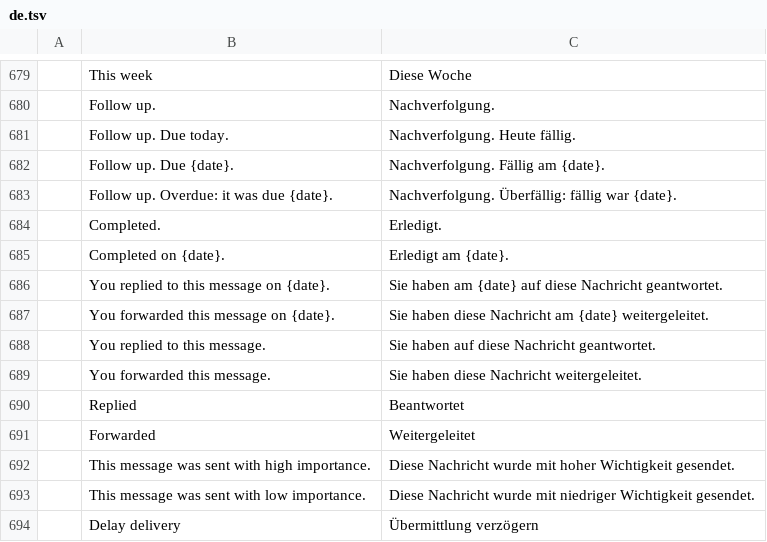
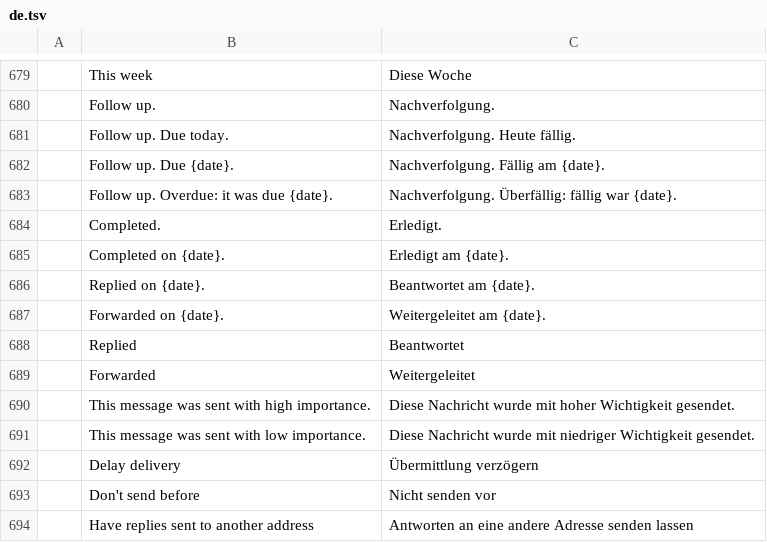
Before and after one commit to dgaudin/quatrelle, a TSV file: crates/ui-egui/src/i18n/de.tsv, drawn as a sheet; only a part is shown, gaps mark what is left out; the shorter side is filled out with more unchanged rows; removed rows and columns are numbered as before the commit, all else as after; the diff names each change by its address in the sheet, - before the commit and + after, or states it on an @@ line.

```diff
--- a/crates/ui-egui/src/i18n/de.tsv
+++ b/crates/ui-egui/src/i18n/de.tsv
-row 686:  | You replied to this message on {date}. | Sie haben am {date} auf diese Nachricht geantwortet.
-row 687:  | You forwarded this message on {date}. | Sie haben diese Nachricht am {date} weitergeleitet.
-row 688:  | You replied to this message. | Sie haben auf diese Nachricht geantwortet.
-row 689:  | You forwarded this message. | Sie haben diese Nachricht weitergeleitet.
+row 686:  | Replied on {date}. | Beantwortet am {date}.
+row 687:  | Forwarded on {date}. | Weitergeleitet am {date}.
```
Also changed, not shown: crates/ui-egui/src/i18n/ar.tsv, crates/ui-egui/src/i18n/fr.tsv, 12 other files.
